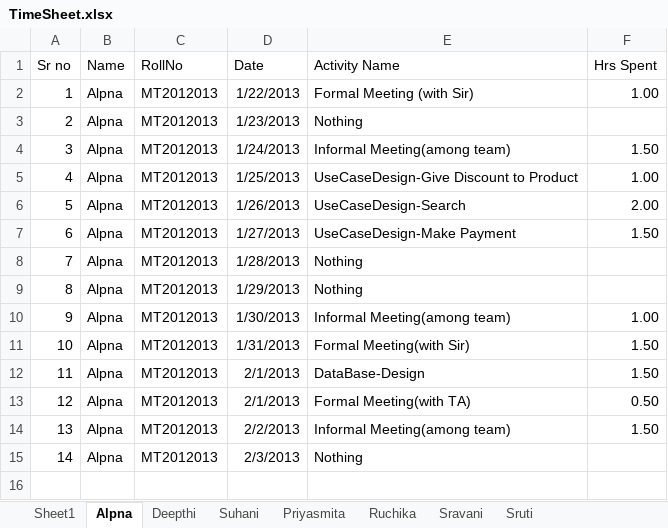
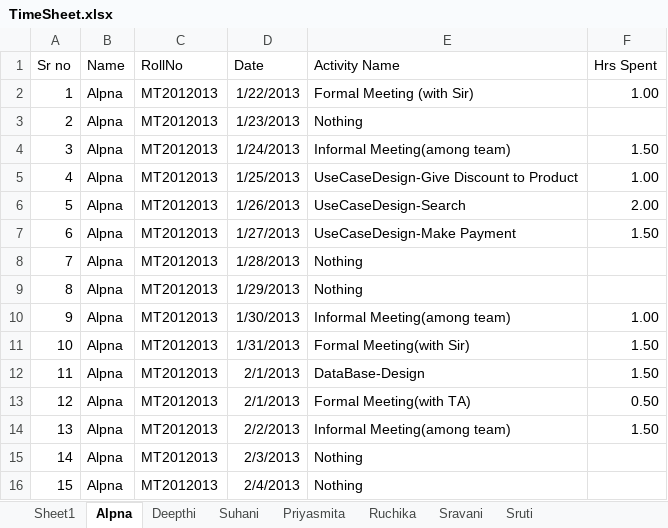
Before and after one commit to shashikant-kumar/ooad-project-ebay, an Excel workbook: Ebay2013/WebContent/TimeSheet/TimeSheet.xlsx, sheet Alpna, drawn as a sheet; values as stored, in another font and other column widths than the file's, no borders; the diff names each change by its address in the sheet, - before the commit and + after, or states it on an @@ line.

Commit message:
updated by alpna date 4/2/2013

```diff
--- a/Ebay2013/WebContent/TimeSheet/TimeSheet.xlsx (sheet Alpna)
+++ b/Ebay2013/WebContent/TimeSheet/TimeSheet.xlsx (sheet Alpna)
+row 16: 15 | Alpna | MT2012013 | 2/4/2013 | Nothing
```
